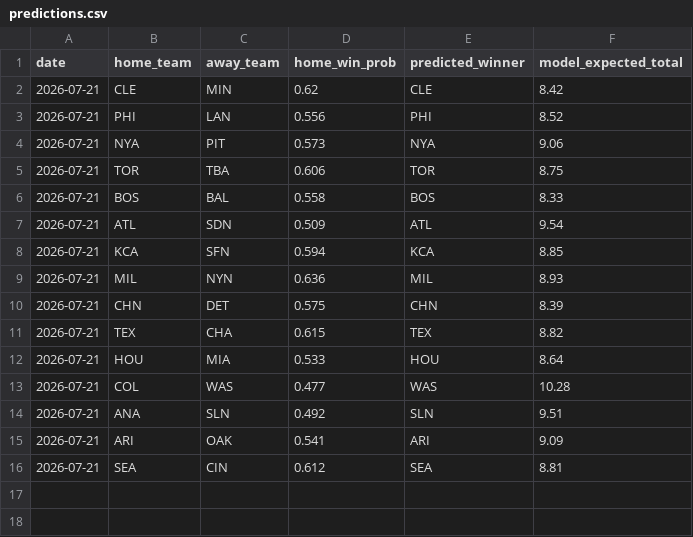
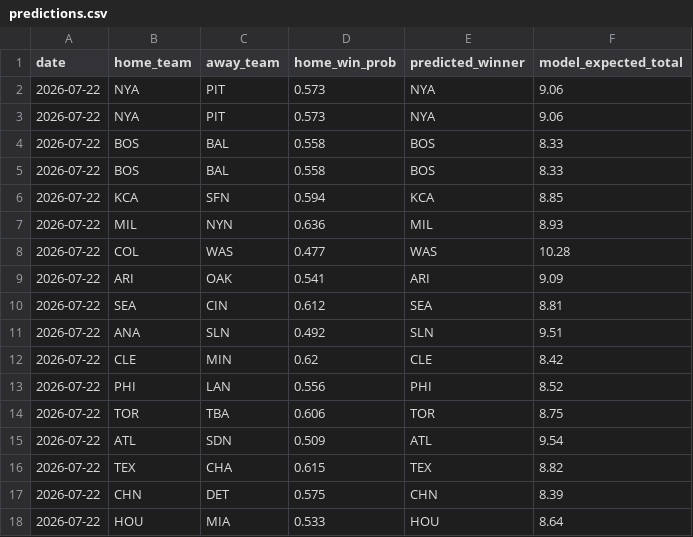
Before and after one commit to andrewhen1999/AutoMLBPredict, a CSV file: MLBPredict/output/predictions.csv, drawn as a sheet.

```diff
--- a/MLBPredict/output/predictions.csv
+++ b/MLBPredict/output/predictions.csv
@@ -1,16 +1,18 @@
 date,home_team,away_team,home_win_prob,predicted_winner,model_expected_total
-2026-07-21,CLE,MIN,0.62,CLE,8.42
-2026-07-21,PHI,LAN,0.556,PHI,8.52
-2026-07-21,NYA,PIT,0.573,NYA,9.06
-2026-07-21,TOR,TBA,0.606,TOR,8.75
-2026-07-21,BOS,BAL,0.558,BOS,8.33
-2026-07-21,ATL,SDN,0.509,ATL,9.54
-2026-07-21,KCA,SFN,0.594,KCA,8.85
-2026-07-21,MIL,NYN,0.636,MIL,8.93
-2026-07-21,CHN,DET,0.575,CHN,8.39
-2026-07-21,TEX,CHA,0.615,TEX,8.82
-2026-07-21,HOU,MIA,0.533,HOU,8.64
-2026-07-21,COL,WAS,0.477,WAS,10.28
-2026-07-21,ANA,SLN,0.492,SLN,9.51
-2026-07-21,ARI,OAK,0.541,ARI,9.09
-2026-07-21,SEA,CIN,0.612,SEA,8.81
+2026-07-22,NYA,PIT,0.573,NYA,9.06
+2026-07-22,NYA,PIT,0.573,NYA,9.06
+2026-07-22,BOS,BAL,0.558,BOS,8.33
+2026-07-22,BOS,BAL,0.558,BOS,8.33
+2026-07-22,KCA,SFN,0.594,KCA,8.85
+2026-07-22,MIL,NYN,0.636,MIL,8.93
+2026-07-22,COL,WAS,0.477,WAS,10.28
+2026-07-22,ARI,OAK,0.541,ARI,9.09
+2026-07-22,SEA,CIN,0.612,SEA,8.81
+2026-07-22,ANA,SLN,0.492,SLN,9.51
+2026-07-22,CLE,MIN,0.62,CLE,8.42
+2026-07-22,PHI,LAN,0.556,PHI,8.52
+2026-07-22,TOR,TBA,0.606,TOR,8.75
+2026-07-22,ATL,SDN,0.509,ATL,9.54
+2026-07-22,TEX,CHA,0.615,TEX,8.82
+2026-07-22,CHN,DET,0.575,CHN,8.39
+2026-07-22,HOU,MIA,0.533,HOU,8.64
```
